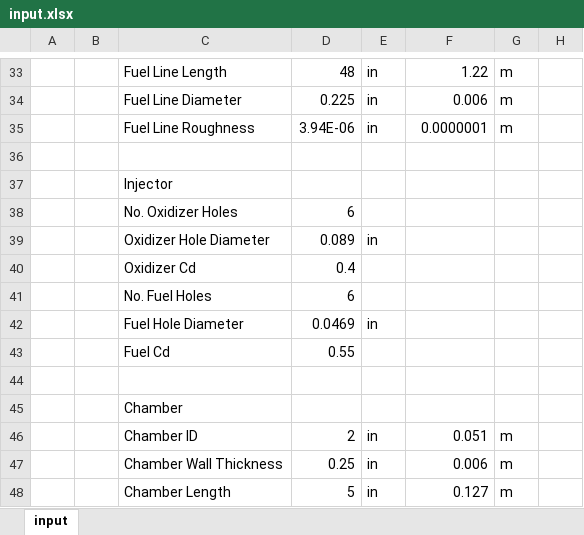
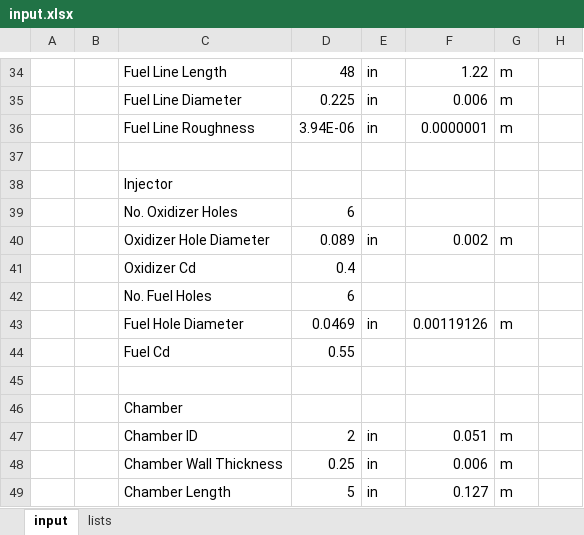
Before and after one commit to mattricchiuti/liquid-engine-sim, an Excel workbook: input.xlsx, sheet input, drawn as a sheet; only a part is shown, gaps mark what is left out; values as stored, in another font and other column widths than the file's, no cell formats; addresses are those after the commit; the diff covers the shown part only; the diff names each change by its address in the sheet, - before the commit and + after, or states it on an @@ line.

Commit message:
Add input loading, sweep block parsing and initial conditions

```diff
--- a/input.xlsx (sheet input)
+++ b/input.xlsx (sheet input)
+sheet tab: lists
-F40: (empty)
+F40: 0.002
-G40: (empty)
+G40: m
-F43: (empty)
+F43: 0.00119126
-G43: (empty)
+G43: m
```
Also changed, not shown: 8 added rows, 7 removed rows, 15 edited cells and merged cells elsewhere in this sheet, cell formats, formulas that keep their value, 1 other file.
